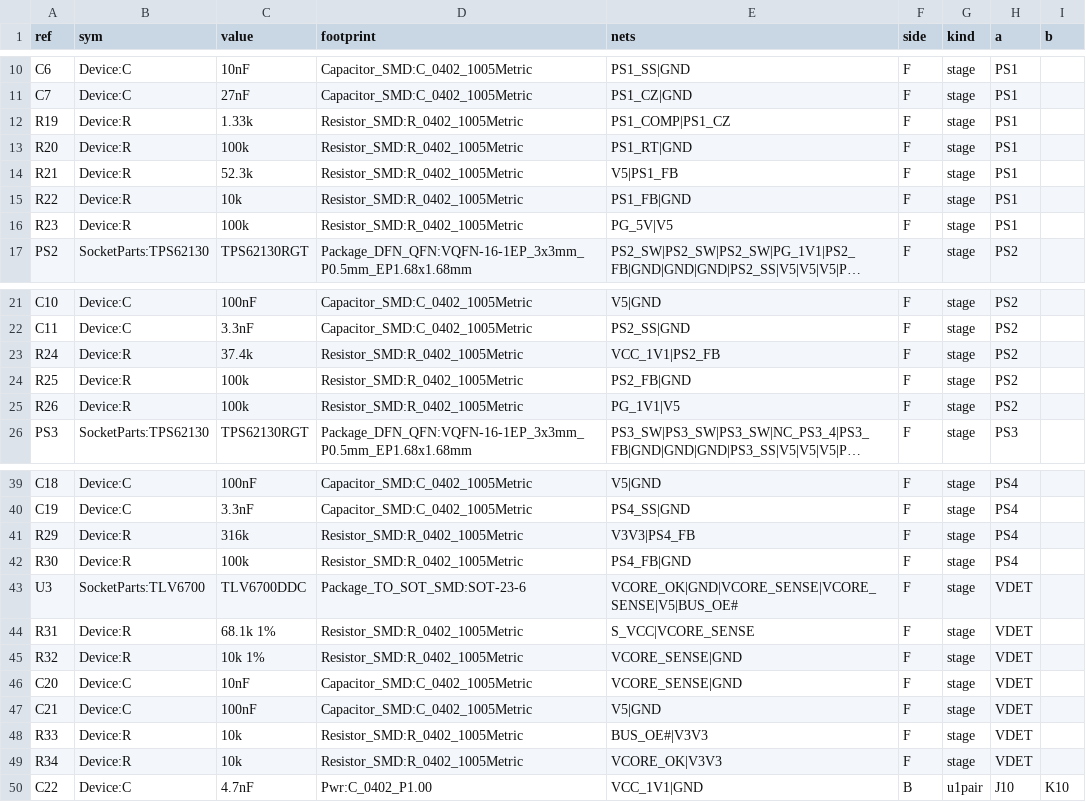
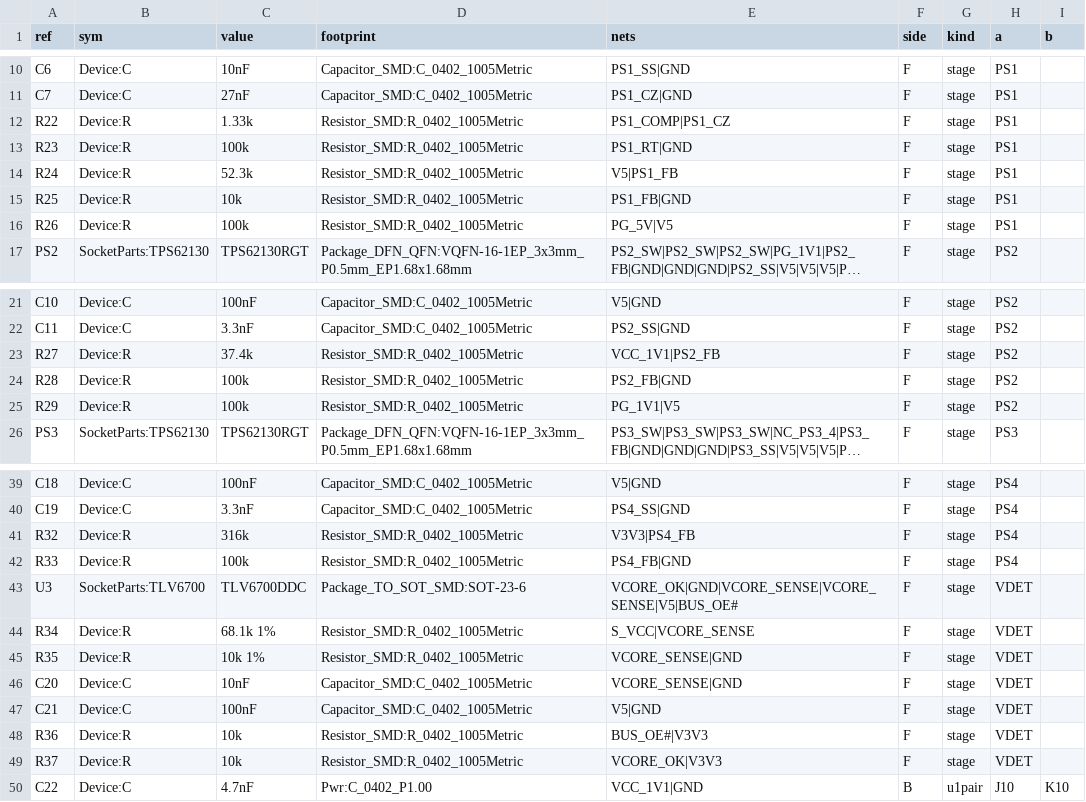
Before and after one commit to alphaonex86/FPGA-CPU, a CSV file: hw/socket3-cyclonev/pdn.csv, drawn as a sheet; only a part is shown, gaps mark what is left out; long unchanged cells end in …; the diff covers the shown part only; the diff names each change by its address in the sheet, - before the commit and + after, or states it on an @@ line.

```diff
--- a/hw/socket3-cyclonev/pdn.csv
+++ b/hw/socket3-cyclonev/pdn.csv
-A12 (ref): R19
+A12 (ref): R22
-A13 (ref): R20
+A13 (ref): R23
-A14 (ref): R21
+A14 (ref): R24
-A15 (ref): R22
+A15 (ref): R25
-A16 (ref): R23
+A16 (ref): R26
-A23 (ref): R24
+A23 (ref): R27
-A24 (ref): R25
+A24 (ref): R28
-A25 (ref): R26
+A25 (ref): R29
-A41 (ref): R29
+A41 (ref): R32
-A42 (ref): R30
+A42 (ref): R33
-A44 (ref): R31
+A44 (ref): R34
-A45 (ref): R32
+A45 (ref): R35
-A48 (ref): R33
+A48 (ref): R36
-A49 (ref): R34
+A49 (ref): R37
```
Also changed, not shown: 2 edited cells elsewhere in this file, 16 other files.
